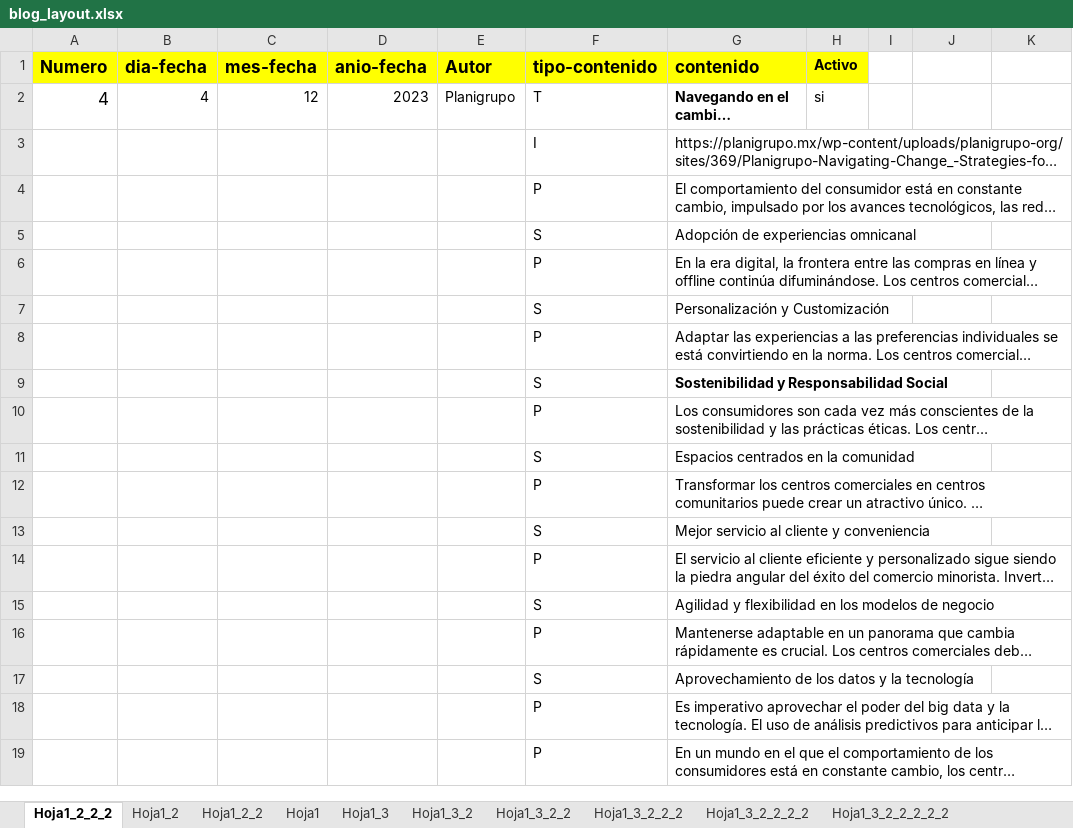
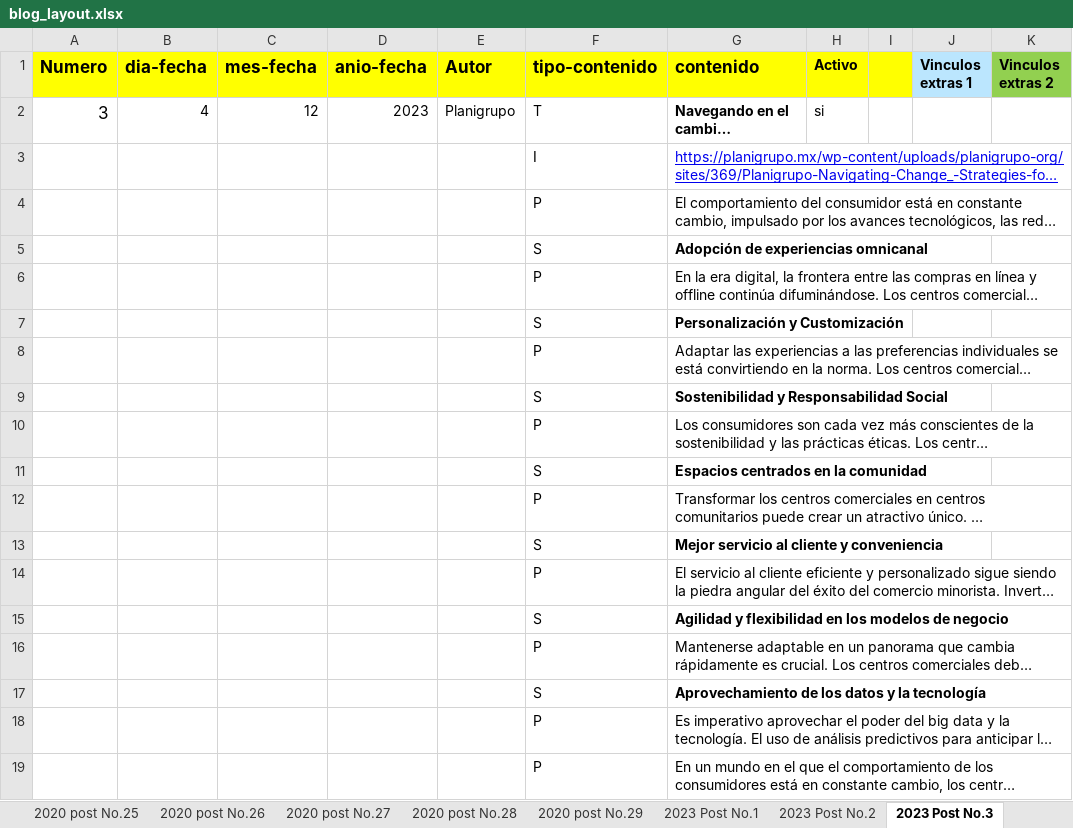
Before and after one commit to edcan-dev/planigrupo-edcan-dev, an Excel workbook: data/blog_layout.xlsx, sheet 2023 Post No.3, drawn as a sheet; long unchanged cells end in …; values as stored, in another font and other column widths than the file's, no borders; the diff names each change by its address in the sheet, - before the commit and + after, or states it on an @@ line.

```diff
--- a/data/blog_layout.xlsx (sheet 2023 Post No.3)
+++ b/data/blog_layout.xlsx (sheet 2023 Post No.3)
-sheet tab: Hoja1_2_2_2
+sheet tab: 2023 Post No.3
-sheet tab: Hoja1_2
+sheet tab: 2023 Post No.1
-sheet tab: Hoja1_2_2
+sheet tab: 2023 Post No.2
-sheet tab: Hoja1_3
-sheet tab: Hoja1_3_2
-sheet tab: Hoja1_3_2_2
-sheet tab: Hoja1_3_2_2_2
-sheet tab: Hoja1_3_2_2_2_2
-sheet tab: Hoja1_3_2_2_2_2_2
+sheet tab: 2020 post No.25
+sheet tab: 2020 post No.26
+sheet tab: 2020 post No.27
+sheet tab: 2020 post No.28
+sheet tab: 2020 post No.29
@@ sheet tab order changed: 2020 post No.25 | 2020 post No.26 | 2020 post No.27 | 2020 post No.28 | 2020 post No.29 | 2023 Post No.1 | 2023 Post No.2 | 2023 Post No.3 @@
-I1 fill: none
+I1 fill: #FFFF00
-J1: (empty)
+J1: Vinculos extras 1
-J1 fill: none
+J1 fill: #BBE6FE
-K1: (empty)
+K1: Vinculos extras 2
-K1 fill: none
+K1 fill: #92D050
-A2 (Numero): 4
+A2 (Numero): 3
@@ G3 underline: off → on, text colour: black → #0000EE @@
-G5 bold: off
+G5 bold: on
-G7 bold: off
+G7 bold: on
-G11 bold: off
+G11 bold: on
-G13 bold: off
+G13 bold: on
-G15 bold: off
+G15 bold: on
-G17 bold: off
+G17 bold: on
```
Also changed, not shown: sheet 2019 post No.1, sheet 2023 Post No.2, sheet 2023 Post No.1, other sheet tabs, 1 other file.
